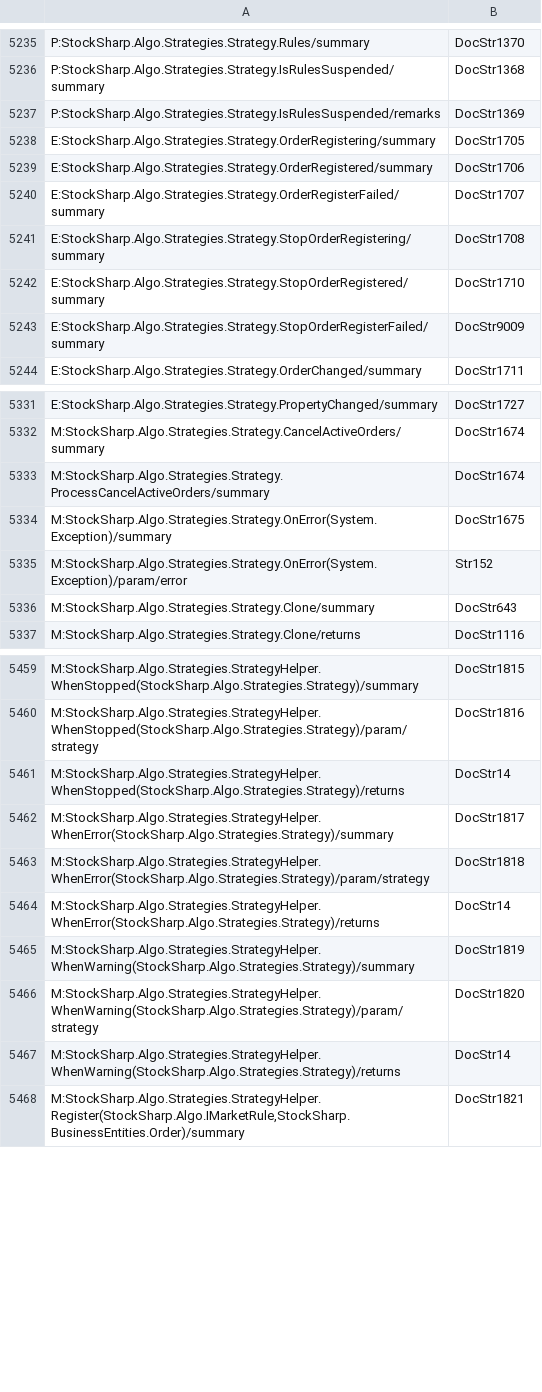
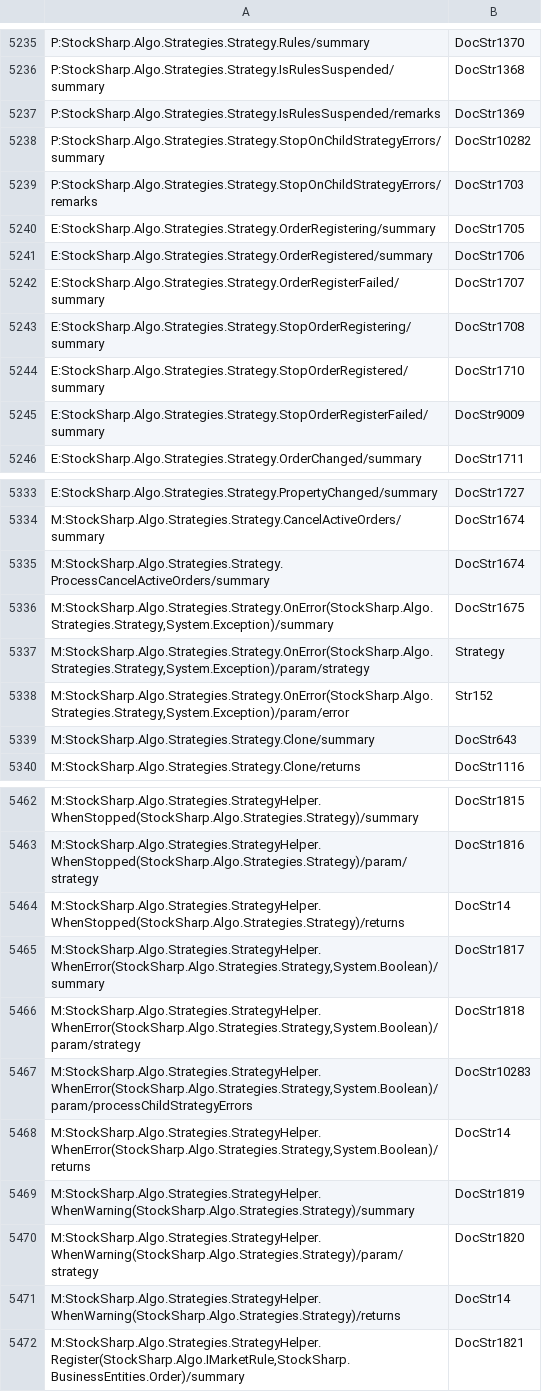
Before and after one commit to StockSharp/StockSharp, a CSV file: Localization/XmlComments/StockSharp.Algo.csv, drawn as a sheet; only a part is shown, gaps mark what is left out.

```diff
--- a/Localization/XmlComments/StockSharp.Algo.csv
+++ b/Localization/XmlComments/StockSharp.Algo.csv
@@ -5237,2 +5237,4 @@ P:StockSharp.Algo.Strategies.Strategy.IsRulesSuspended/summary;DocStr1368
 P:StockSharp.Algo.Strategies.Strategy.IsRulesSuspended/remarks;DocStr1369
+P:StockSharp.Algo.Strategies.Strategy.StopOnChildStrategyErrors/summary;DocStr10282
+P:StockSharp.Algo.Strategies.Strategy.StopOnChildStrategyErrors/remarks;DocStr1703
 E:StockSharp.Algo.Strategies.Strategy.OrderRegistering/summary;DocStr1705
@@ -5333,4 +5335,5 @@ M:StockSharp.Algo.Strategies.Strategy.CancelActiveOrders/summary;DocStr1674
 M:StockSharp.Algo.Strategies.Strategy.ProcessCancelActiveOrders/summary;DocStr1674
-M:StockSharp.Algo.Strategies.Strategy.OnError(System.Exception)/summary;DocStr1675
-M:StockSharp.Algo.Strategies.Strategy.OnError(System.Exception)/param/error;Str152
+M:StockSharp.Algo.Strategies.Strategy.OnError(StockSharp.Algo.Strategies.Strategy,System.Exception)/summary;DocStr1675
+M:StockSharp.Algo.Strategies.Strategy.OnError(StockSharp.Algo.Strategies.Strategy,System.Exception)/param/strategy;Strategy
+M:StockSharp.Algo.Strategies.Strategy.OnError(StockSharp.Algo.Strategies.Strategy,System.Exception)/param/error;Str152
 M:StockSharp.Algo.Strategies.Strategy.Clone/summary;DocStr643
@@ -5461,5 +5464,6 @@ M:StockSharp.Algo.Strategies.StrategyHelper.WhenStopped(StockSharp.Algo.Strategi
 M:StockSharp.Algo.Strategies.StrategyHelper.WhenStopped(StockSharp.Algo.Strategies.Strategy)/returns;DocStr14
-M:StockSharp.Algo.Strategies.StrategyHelper.WhenError(StockSharp.Algo.Strategies.Strategy)/summary;DocStr1817
-M:StockSharp.Algo.Strategies.StrategyHelper.WhenError(StockSharp.Algo.Strategies.Strategy)/param/strategy;DocStr1818
-M:StockSharp.Algo.Strategies.StrategyHelper.WhenError(StockSharp.Algo.Strategies.Strategy)/returns;DocStr14
+M:StockSharp.Algo.Strategies.StrategyHelper.WhenError(StockSharp.Algo.Strategies.Strategy,System.Boolean)/summary;DocStr1817
+M:StockSharp.Algo.Strategies.StrategyHelper.WhenError(StockSharp.Algo.Strategies.Strategy,System.Boolean)/param/strategy;DocStr1818
+M:StockSharp.Algo.Strategies.StrategyHelper.WhenError(StockSharp.Algo.Strategies.Strategy,System.Boolean)/param/processChildStrategyErrors;DocStr10283
+M:StockSharp.Algo.Strategies.StrategyHelper.WhenError(StockSharp.Algo.Strategies.Strategy,System.Boolean)/returns;DocStr14
 M:StockSharp.Algo.Strategies.StrategyHelper.WhenWarning(StockSharp.Algo.Strategies.Strategy)/summary;DocStr1819
```
Also changed, not shown: 1 other file.
